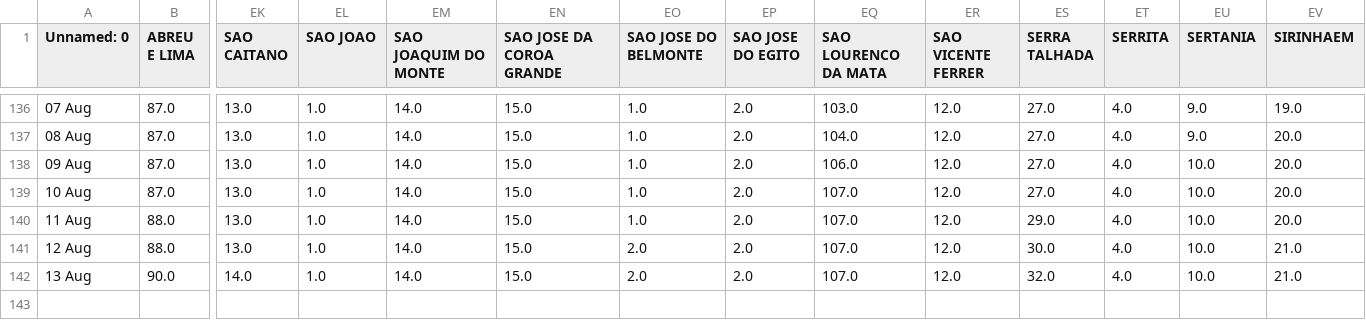
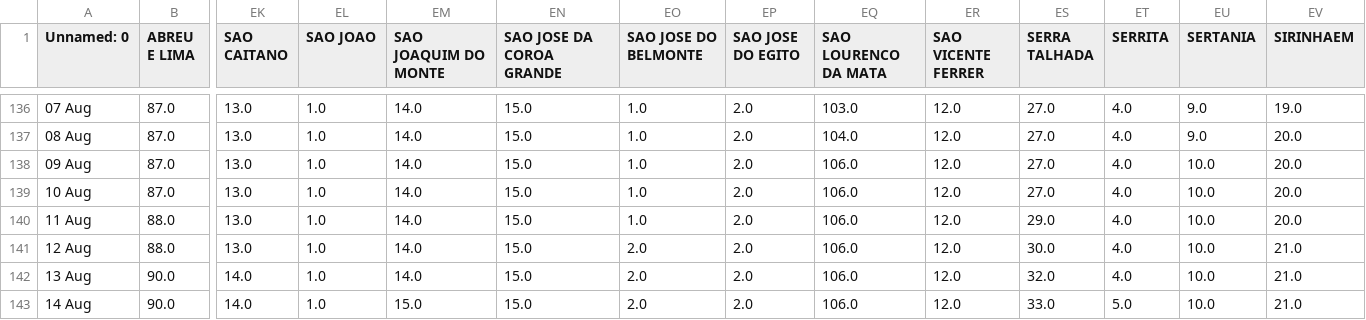
Before and after one commit to JTeodomiro/covid19PE, a CSV file: Obitos_PE_Cidades.csv, drawn as a sheet; only a part is shown, gaps mark what is left out; rows hold the shown columns only; the diff names each change by its address in the sheet, - before the commit and + after, or states it on an @@ line.

```diff
--- a/Obitos_PE_Cidades.csv
+++ b/Obitos_PE_Cidades.csv
-EQ139:EQ142 (SAO LOURENCO DA MATA): 107.0
+EQ139:EQ142 (SAO LOURENCO DA MATA): 106.0
+row 143: 14 Aug | 90.0 | 14.0 | 1.0 | 15.0 | 15.0 | 2.0 | 2.0 | 106.0 | 12.0 | 33.0 | 5.0 | 10.0 | 21.0
```
Also changed, not shown: PE_Cidades_DATA.csv, PE_Cidades_DATA_Leve.csv, 1 other file.
